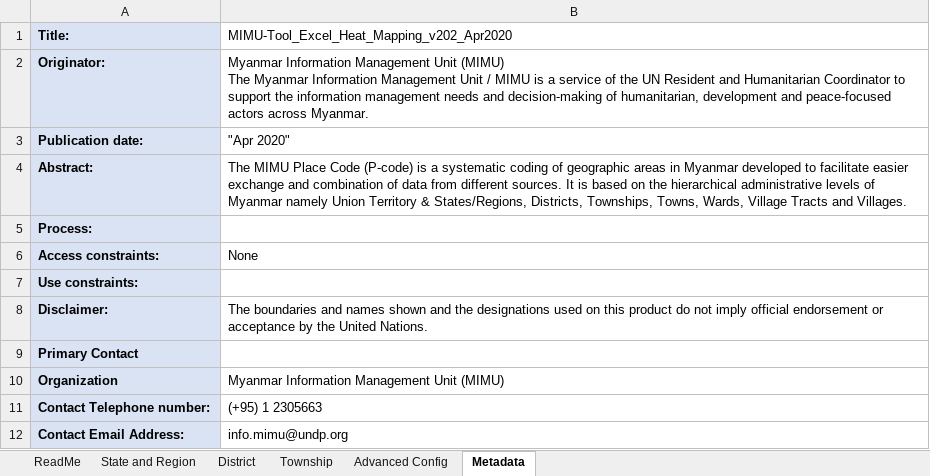
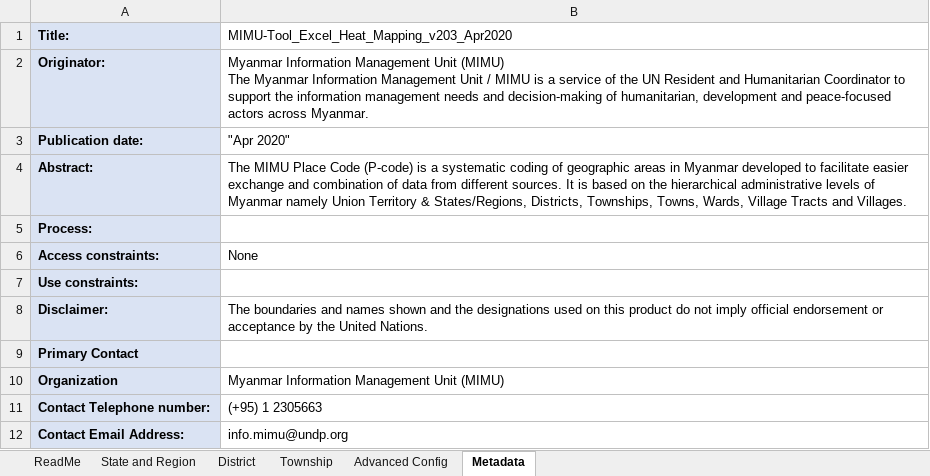
Before and after one commit to kaungphyowai/excel-heat-map, an Excel workbook: Heat Map.xlsm, sheet Metadata, drawn as a sheet; values as stored, in another font and other column widths than the file's, no borders; the diff names each change by its address in the sheet, - before the commit and + after, or states it on an @@ line.

```diff
--- a/Heat Map.xlsm (sheet Metadata)
+++ b/Heat Map.xlsm (sheet Metadata)
-B1: MIMU-Tool_Excel_Heat_Mapping_v202_Apr2020
+B1: MIMU-Tool_Excel_Heat_Mapping_v203_Apr2020
```
Also changed, not shown: charts or pictures, 2 other files.
